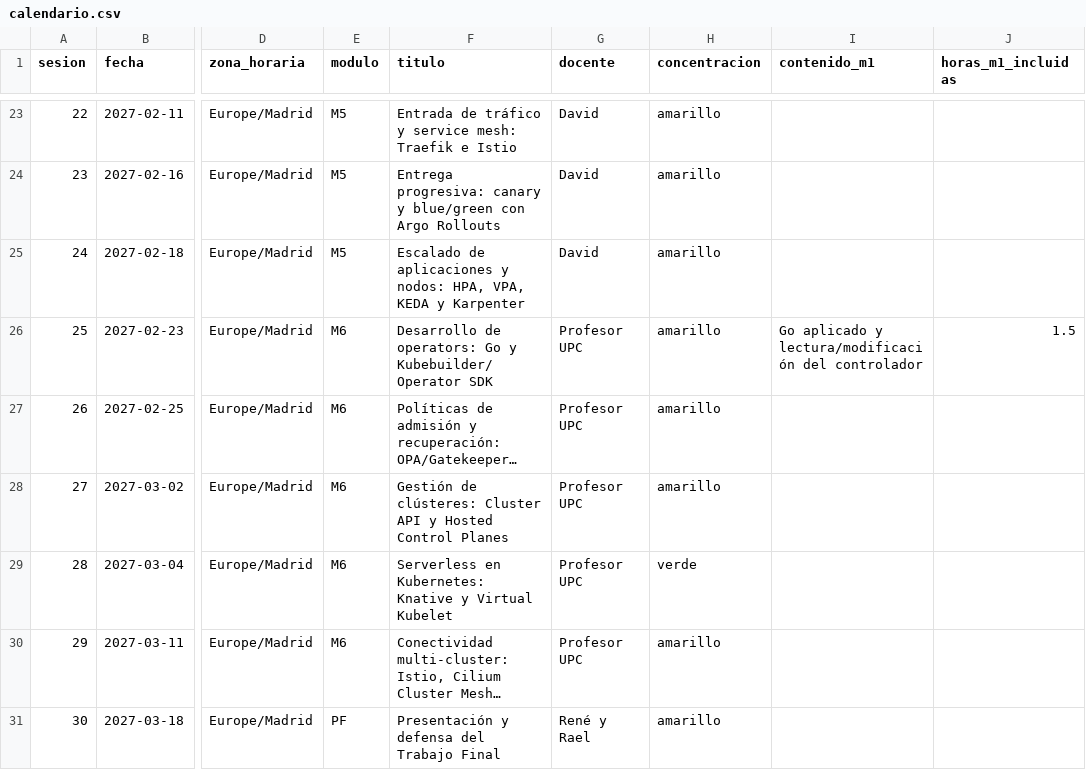
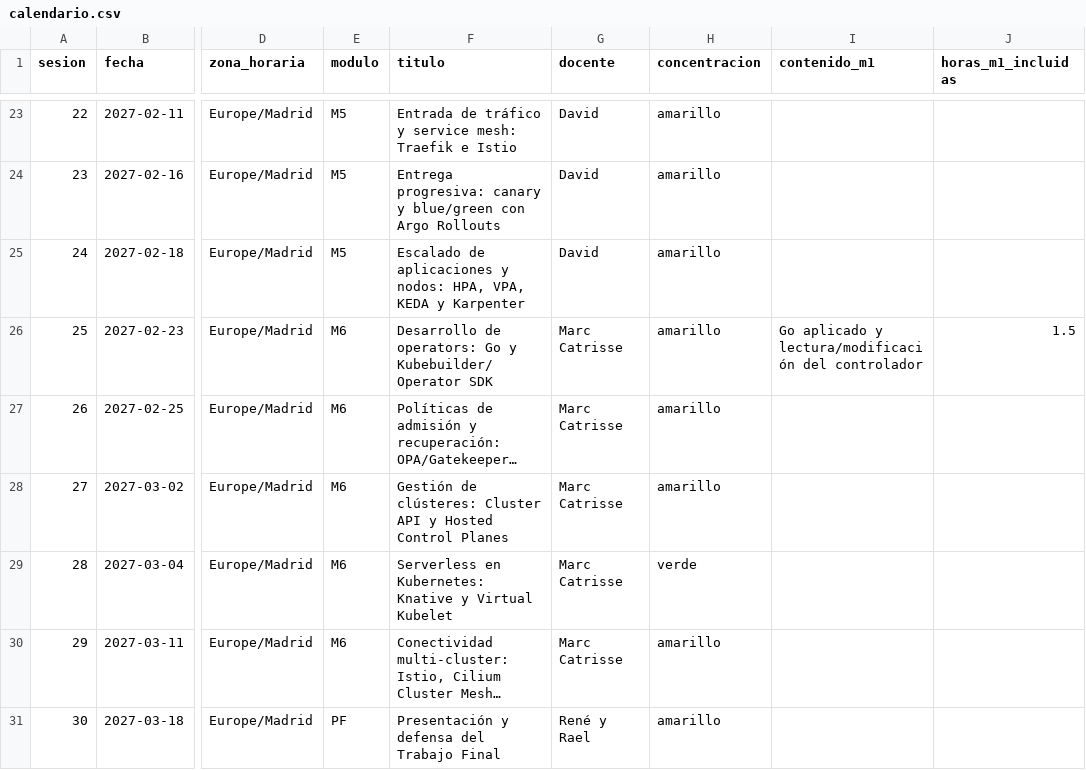
Before and after one commit to raelga/upc-k8s, a CSV file: 2026/calendario.csv, drawn as a sheet; only a part is shown, gaps mark what is left out; long unchanged cells end in …; the diff names each change by its address in the sheet, - before the commit and + after, or states it on an @@ line.

Commit message:
Confirmar Marc Catrisse en M6 e incorporar perfiles docentes

```diff
--- a/2026/calendario.csv
+++ b/2026/calendario.csv
-G26:G30 (docente): Profesor UPC
+G26:G30 (docente): Marc Catrisse
```
Also changed, not shown: 6 other files.
